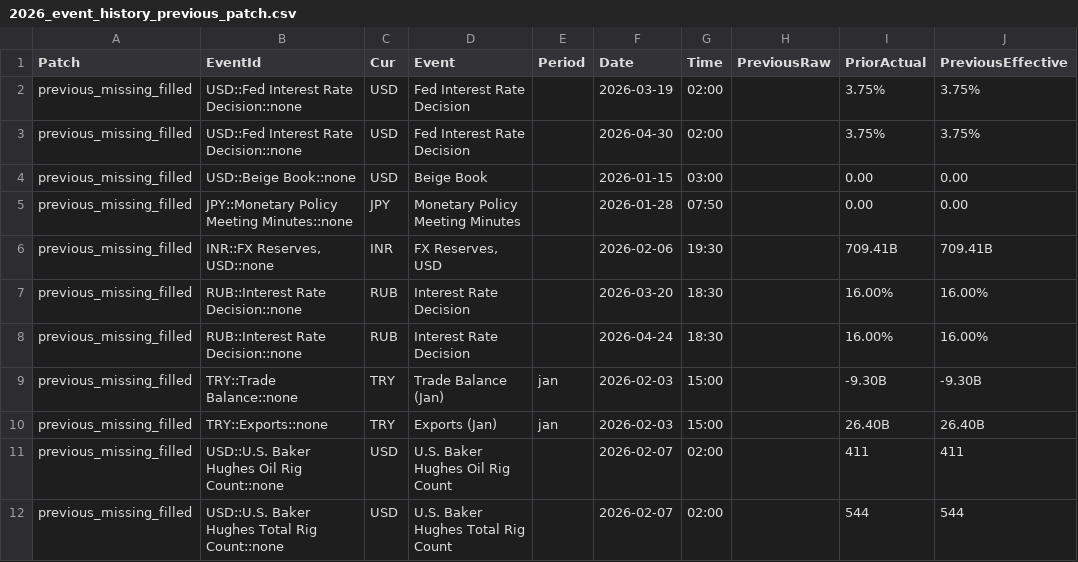
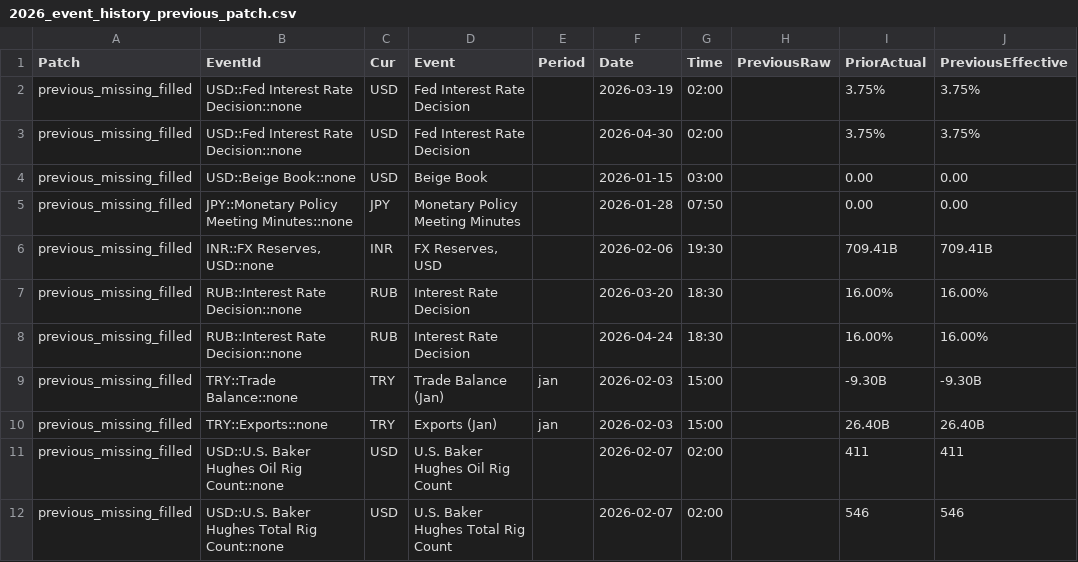
Before and after one commit to yiyousiow000814/XAUUSD-Calendar-Agent, a CSV file: data/event_history_index/2026_event_history_previous_patch.csv, drawn as a sheet.

```diff
--- a/data/event_history_index/2026_event_history_previous_patch.csv
+++ b/data/event_history_index/2026_event_history_previous_patch.csv
@@ -11,2 +11,2 @@ previous_missing_filled,TRY::Exports::none,TRY,Exports  (Jan),jan,2026-02-03,15:
 previous_missing_filled,USD::U.S. Baker Hughes Oil Rig Count::none,USD,U.S. Baker Hughes Oil Rig Count,,2026-02-07,02:00,,411,411
-previous_missing_filled,USD::U.S. Baker Hughes Total Rig Count::none,USD,U.S. Baker Hughes Total Rig Count,,2026-02-07,02:00,,544,544
+previous_missing_filled,USD::U.S. Baker Hughes Total Rig Count::none,USD,U.S. Baker Hughes Total Rig Count,,2026-02-07,02:00,,546,546
```
Also changed, not shown: data/event_history_index/2026_event_history_index.csv, data/event_history_index/2026_event_history_issues.csv, 7 other files.
